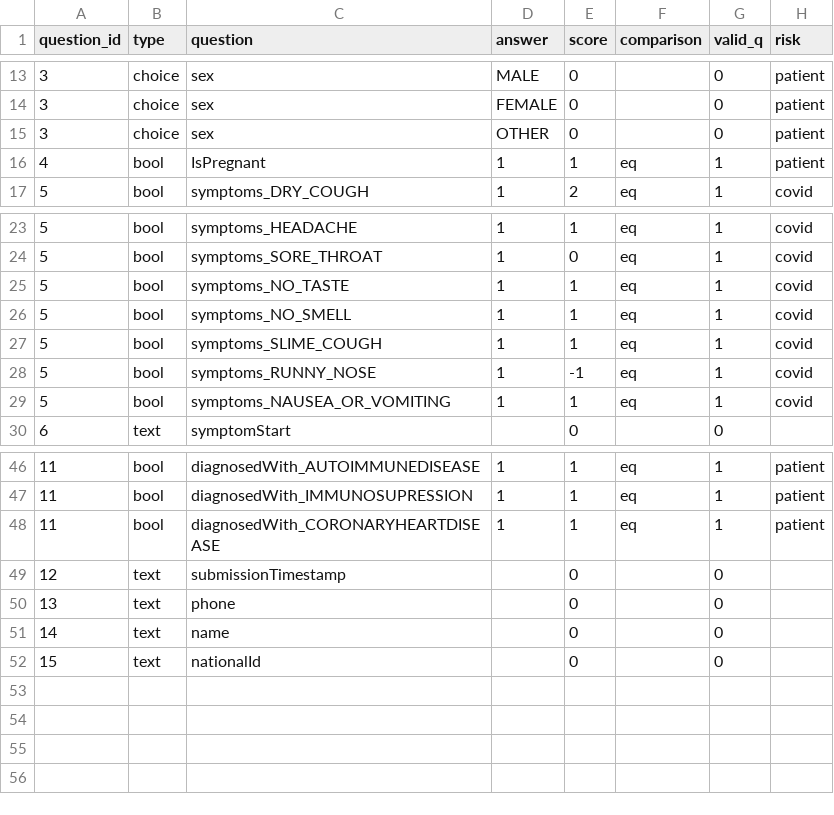
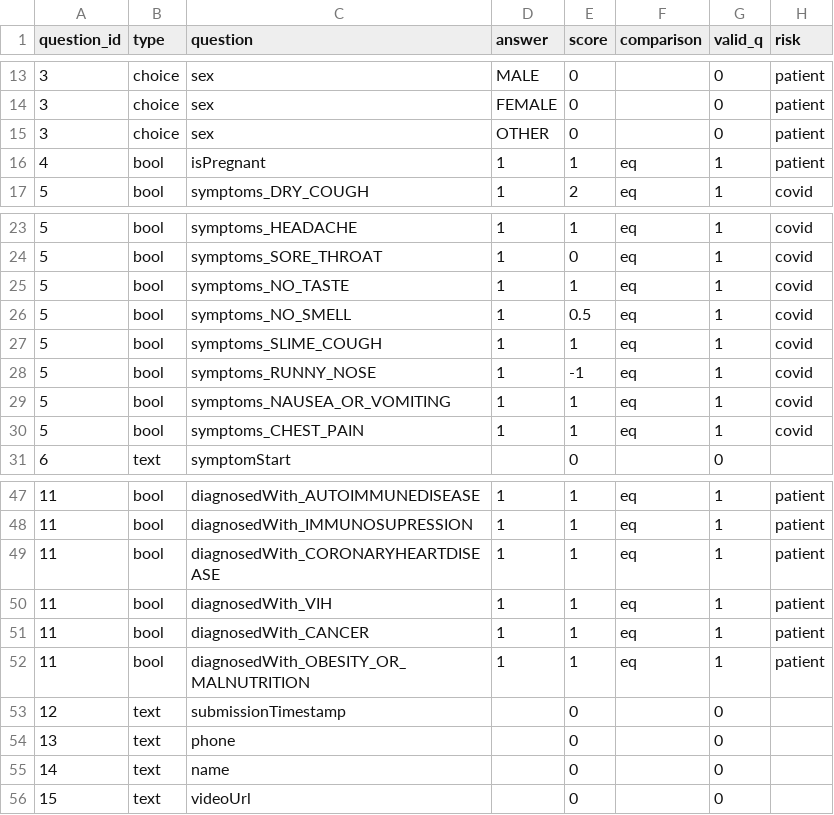
Before and after one commit to juanma9613/coronavirus_scoring, a CSV file: json2score/questions_final.csv (was json2score/questions.csv), drawn as a sheet; only a part is shown, gaps mark what is left out.

Commit message:
Modificatiosna ccording to new questions and weights

```diff
--- a/json2score/questions.csv
+++ b/json2score/questions_final.csv
@@ -15,3 +15,3 @@ question_id,type,question,answer,score,comparison,valid_q,risk
 3,choice,sex,OTHER,0,,0,patient
-4,bool,IsPregnant,1,1,eq,1,patient
+4,bool,isPregnant,1,1,eq,1,patient
 5,bool,symptoms_DRY_COUGH,1,2,eq,1,covid
@@ -25,3 +25,3 @@ question_id,type,question,answer,score,comparison,valid_q,risk
 5,bool,symptoms_NO_TASTE,1,1,eq,1,covid
-5,bool,symptoms_NO_SMELL,1,1,eq,1,covid
+5,bool,symptoms_NO_SMELL,1,0.5,eq,1,covid
 5,bool,symptoms_SLIME_COUGH,1,1,eq,1,covid
@@ -29,2 +29,3 @@ question_id,type,question,answer,score,comparison,valid_q,risk
 5,bool,symptoms_NAUSEA_OR_VOMITING,1,1,eq,1,covid
+5,bool,symptoms_CHEST_PAIN,1,1,eq,1,covid
 6,text,symptomStart,,0,,0,
@@ -48,2 +49,5 @@ question_id,type,question,answer,score,comparison,valid_q,risk
 11,bool,diagnosedWith_CORONARYHEARTDISEASE,1,1,eq,1,patient
+11,bool,diagnosedWith_VIH,1,1,eq,1,patient
+11,bool,diagnosedWith_CANCER,1,1,eq,1,patient
+11,bool,diagnosedWith_OBESITY_OR_MALNUTRITION,1,1,eq,1,patient
 12,text,submissionTimestamp,,0,,0,
@@ -51,2 +55,2 @@ question_id,type,question,answer,score,comparison,valid_q,risk
 14,text,name,,0,,0,
-15,text,nationalId,,0,,0,
+15,text,videoUrl,,0,,0,
```
Also changed, not shown: 5 other files.
